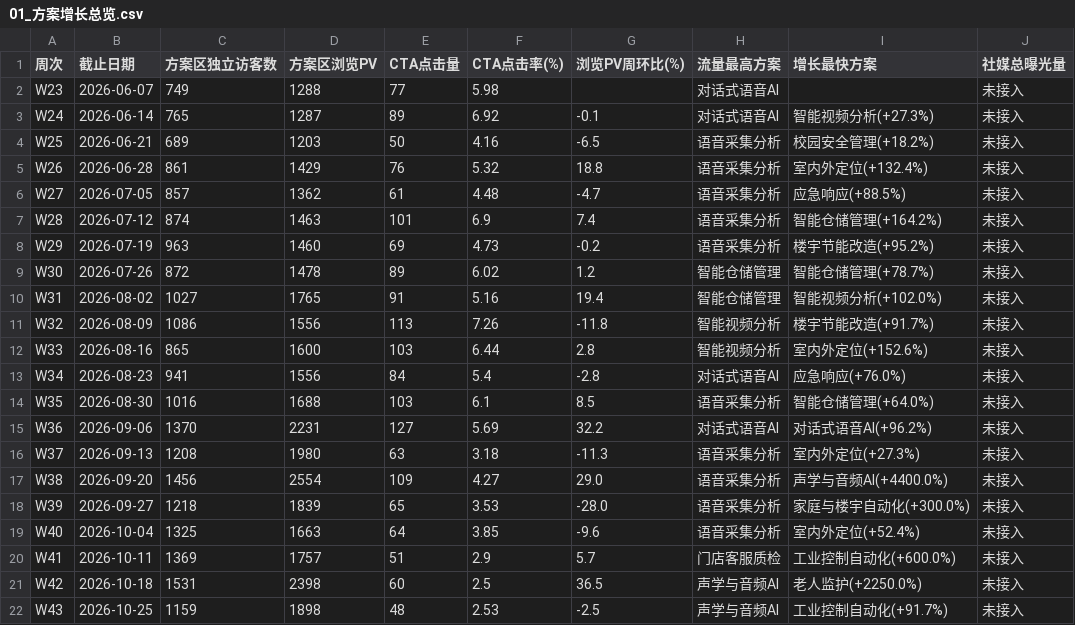
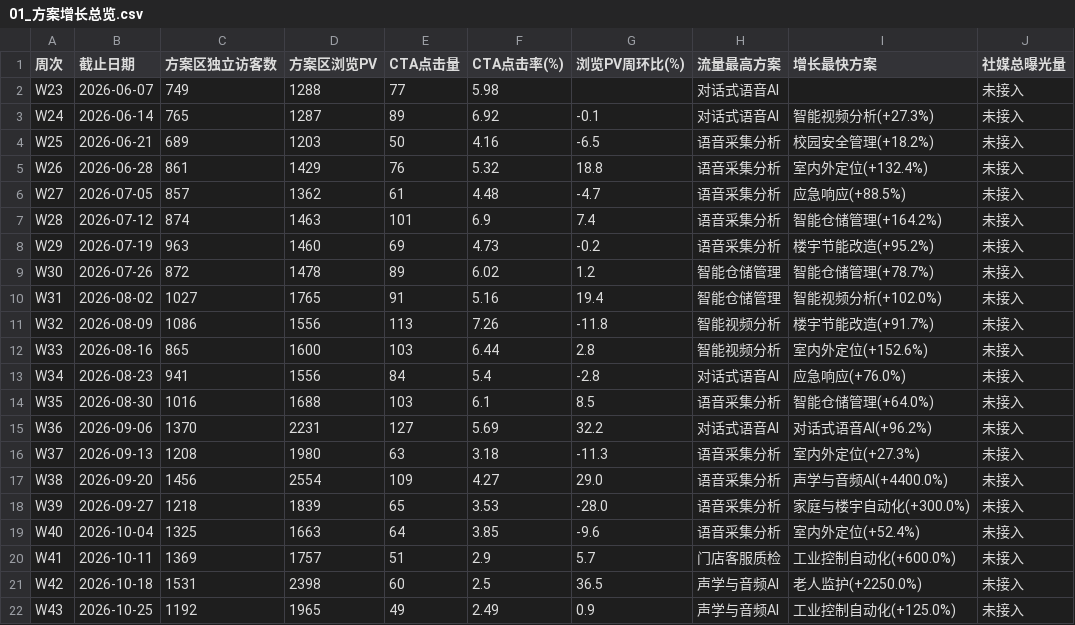
Before and after one commit to rebeccah321/ga4-feishu-dashboard, a CSV file: data/analysis_v3/01_方案增长总览.csv, drawn as a sheet.

```diff
--- a/data/analysis_v3/01_方案增长总览.csv
+++ b/data/analysis_v3/01_方案增长总览.csv
@@ -21,2 +21,2 @@ W41,2026-10-11,1369,1757,51,2.9,5.7,门店客服质检,工业控制自动化(+60
 W42,2026-10-18,1531,2398,60,2.5,36.5,声学与音频AI,老人监护(+2250.0%),未接入
-W43,2026-10-25,1159,1898,48,2.53,-2.5,声学与音频AI,工业控制自动化(+91.7%),未接入
+W43,2026-10-25,1192,1965,49,2.49,0.9,声学与音频AI,工业控制自动化(+125.0%),未接入
```
Also changed, not shown: data/analysis/转换漏斗.csv, data/analysis_v3/02_单方案流量明细.csv, 12 other files.
